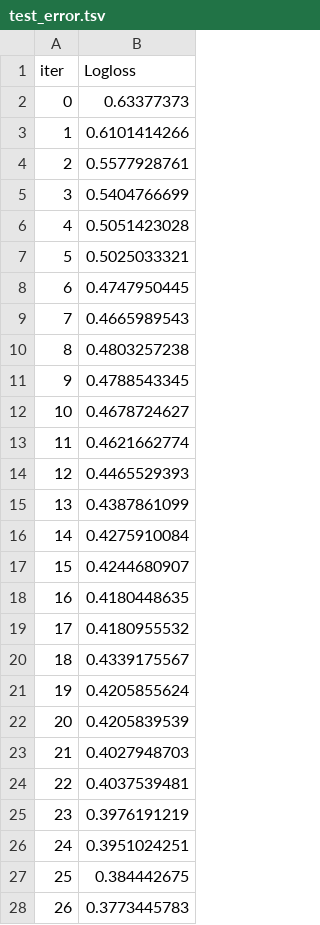
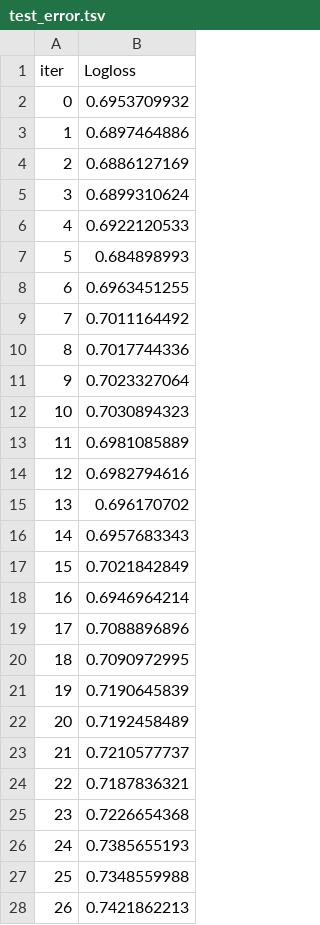
Before and after one commit to diego8acuervo/Hybrid-XG-CatBoost, a TSV file: catboost_info/test_error.tsv, drawn as a sheet; only a part is shown; the diff covers the shown part only.

```diff
--- a/catboost_info/test_error.tsv
+++ b/catboost_info/test_error.tsv
@@ -1,28 +1,28 @@
 iter	Logloss
-0	0.63377373
-1	0.6101414266
-2	0.5577928761
-3	0.5404766699
-4	0.5051423028
-5	0.5025033321
-6	0.4747950445
-7	0.4665989543
-8	0.4803257238
-9	0.4788543345
-10	0.4678724627
-11	0.4621662774
-12	0.4465529393
-13	0.4387861099
-14	0.4275910084
-15	0.4244680907
-16	0.4180448635
-17	0.4180955532
-18	0.4339175567
-19	0.4205855624
-20	0.4205839539
-21	0.4027948703
-22	0.4037539481
-23	0.3976191219
-24	0.3951024251
-25	0.384442675
-26	0.3773445783
+0	0.6953709932
+1	0.6897464886
+2	0.6886127169
+3	0.6899310624
+4	0.6922120533
+5	0.684898993
+6	0.6963451255
+7	0.7011164492
+8	0.7017744336
+9	0.7023327064
+10	0.7030894323
+11	0.6981085889
+12	0.6982794616
+13	0.696170702
+14	0.6957683343
+15	0.7021842849
+16	0.6946964214
+17	0.7088896896
+18	0.7090972995
+19	0.7190645839
+20	0.7192458489
+21	0.7210577737
+22	0.7187836321
+23	0.7226654368
+24	0.7385655193
+25	0.7348559988
+26	0.7421862213
```
Also changed, not shown: 173 edited cells elsewhere in this file, catboost_info/learn_error.tsv, catboost_info/time_left.tsv, 9 other files.
